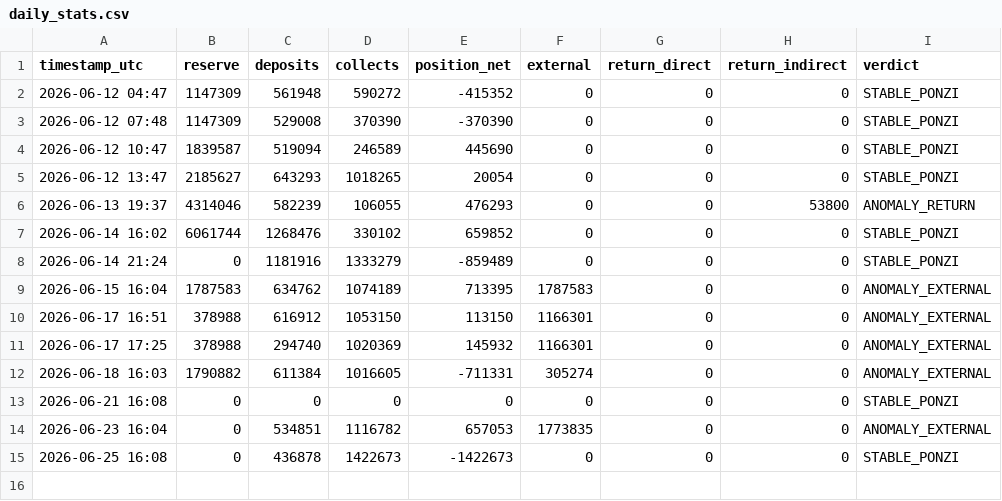
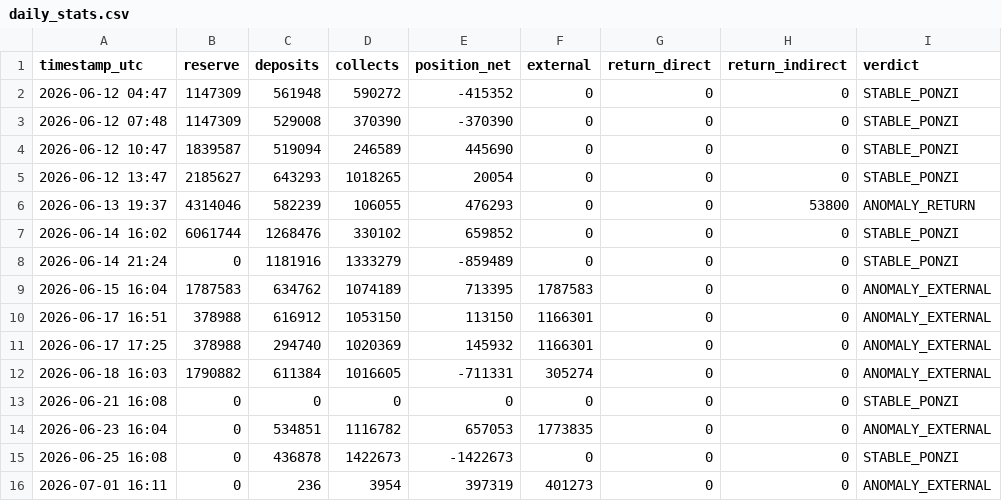
Before and after one commit to techj4rgon/NeyroResearch, a CSV file: daily_stats.csv, drawn as a sheet.

```diff
--- a/daily_stats.csv
+++ b/daily_stats.csv
@@ -15 +15,2 @@ timestamp_utc,reserve,deposits,collects,position_net,external,return_direct,retu
 2026-06-25 16:08,0,436878,1422673,-1422673,0,0,0,STABLE_PONZI
+2026-07-01 16:11,0,236,3954,397319,401273,0,0,ANOMALY_EXTERNAL
```
